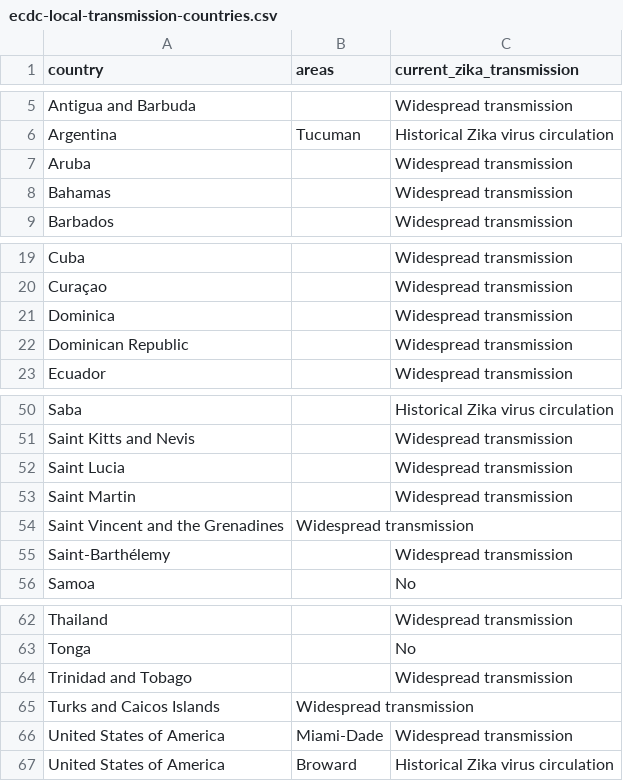
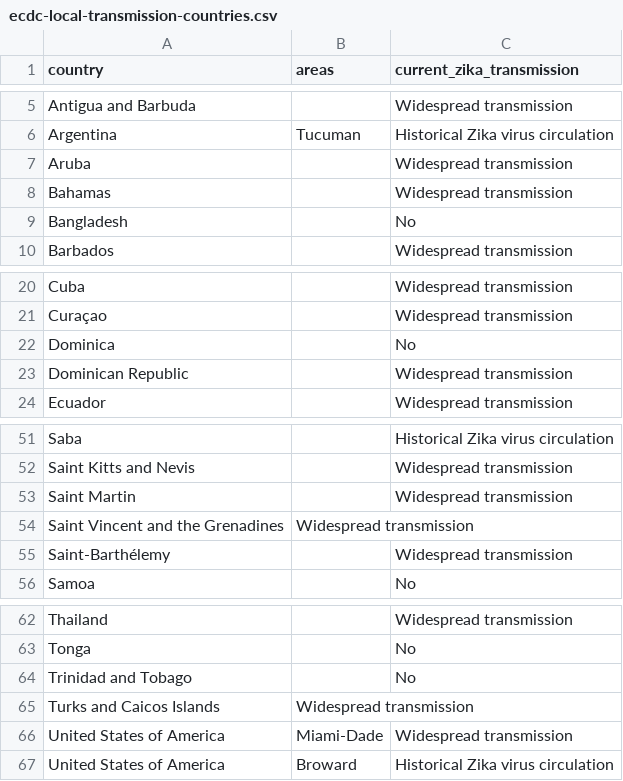
Before and after one commit to BuzzFeedNews/zika-data, a CSV file: data/parsed/ecdc/ecdc-local-transmission-countries.csv, drawn as a sheet; only a part is shown, gaps mark what is left out; removed rows and columns are numbered as before the commit, all else as after; the diff names each change by its address in the sheet, - before the commit and + after, or states it on an @@ line.

Commit message:
Update ECDC country classifications

```diff
--- a/data/parsed/ecdc/ecdc-local-transmission-countries.csv
+++ b/data/parsed/ecdc/ecdc-local-transmission-countries.csv
+row 9: Bangladesh |  | No
-C22 (current_zika_transmission): Widespread transmission
+C22 (current_zika_transmission): No
-row 52: Saint Lucia |  | Widespread transmission
-C64 (current_zika_transmission): Widespread transmission
+C64 (current_zika_transmission): No
```
